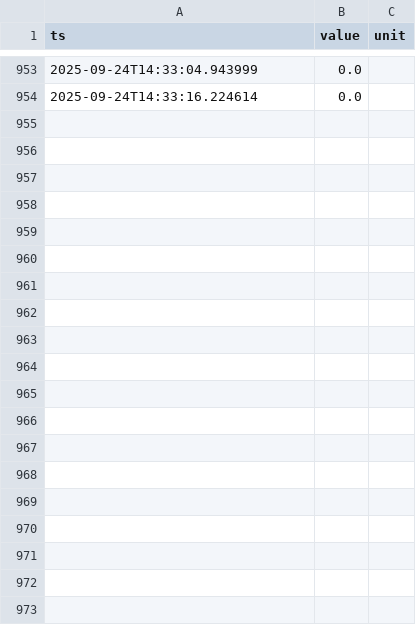
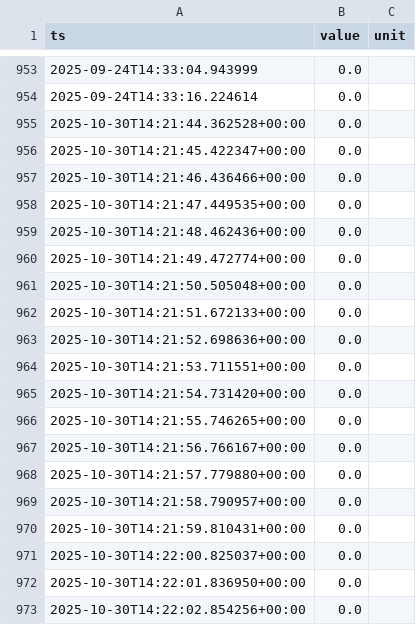
Before and after one commit to RPPombo/Digital-Twin, a CSV file: data/sim-arduino-01__ir_hand.csv, drawn as a sheet; only a part is shown, gaps mark what is left out; the diff covers the shown part only.

```diff
--- a/data/sim-arduino-01__ir_hand.csv
+++ b/data/sim-arduino-01__ir_hand.csv
@@ -954 +954,20 @@ ts,value,unit
 2025-09-24T14:33:16.224614,0.0,
+2025-10-30T14:21:44.362528+00:00,0.0,
+2025-10-30T14:21:45.422347+00:00,0.0,
+2025-10-30T14:21:46.436466+00:00,0.0,
+2025-10-30T14:21:47.449535+00:00,0.0,
+2025-10-30T14:21:48.462436+00:00,0.0,
+2025-10-30T14:21:49.472774+00:00,0.0,
+2025-10-30T14:21:50.505048+00:00,0.0,
+2025-10-30T14:21:51.672133+00:00,0.0,
+2025-10-30T14:21:52.698636+00:00,0.0,
+2025-10-30T14:21:53.711551+00:00,0.0,
+2025-10-30T14:21:54.731420+00:00,0.0,
+2025-10-30T14:21:55.746265+00:00,0.0,
+2025-10-30T14:21:56.766167+00:00,0.0,
+2025-10-30T14:21:57.779880+00:00,0.0,
+2025-10-30T14:21:58.790957+00:00,0.0,
+2025-10-30T14:21:59.810431+00:00,0.0,
+2025-10-30T14:22:00.825037+00:00,0.0,
+2025-10-30T14:22:01.836950+00:00,0.0,
+2025-10-30T14:22:02.854256+00:00,0.0,
```
Also changed, not shown: 18 added rows elsewhere in this file, data/sim-arduino-01__distance.csv, data/sim-arduino-01__ir_bread.csv, 6 other files.
